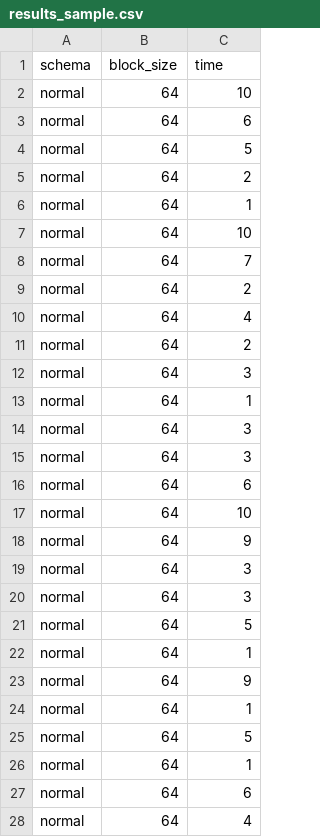
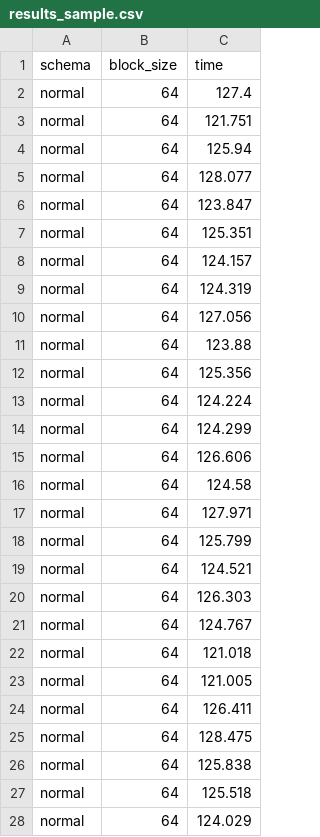
Before and after one commit to sjmiller8182/Warehousing-Stock-Tweet-Data, a CSV file: results_analysis/results_sample.csv, drawn as a sheet; only a part is shown; the diff covers the shown part only.

Commit message:
Update analysis file and sample results to match new levels

```diff
--- a/results_analysis/results_sample.csv
+++ b/results_analysis/results_sample.csv
@@ -1,28 +1,28 @@
 schema,block_size,time
-normal,64,10
-normal,64,6
-normal,64,5
-normal,64,2
-normal,64,1
-normal,64,10
-normal,64,7
-normal,64,2
-normal,64,4
-normal,64,2
-normal,64,3
-normal,64,1
-normal,64,3
-normal,64,3
-normal,64,6
-normal,64,10
-normal,64,9
-normal,64,3
-normal,64,3
-normal,64,5
-normal,64,1
-normal,64,9
-normal,64,1
-normal,64,5
-normal,64,1
-normal,64,6
-normal,64,4
+normal,64,127.4
+normal,64,121.751
+normal,64,125.94
+normal,64,128.077
+normal,64,123.847
+normal,64,125.351
+normal,64,124.157
+normal,64,124.319
+normal,64,127.056
+normal,64,123.88
+normal,64,125.356
+normal,64,124.224
+normal,64,124.299
+normal,64,126.606
+normal,64,124.58
+normal,64,127.971
+normal,64,125.799
+normal,64,124.521
+normal,64,126.303
+normal,64,124.767
+normal,64,121.018
+normal,64,121.005
+normal,64,126.411
+normal,64,128.475
+normal,64,125.838
+normal,64,125.518
+normal,64,124.029
```
Also changed, not shown: 153 edited cells elsewhere in this file, 1 other file.
